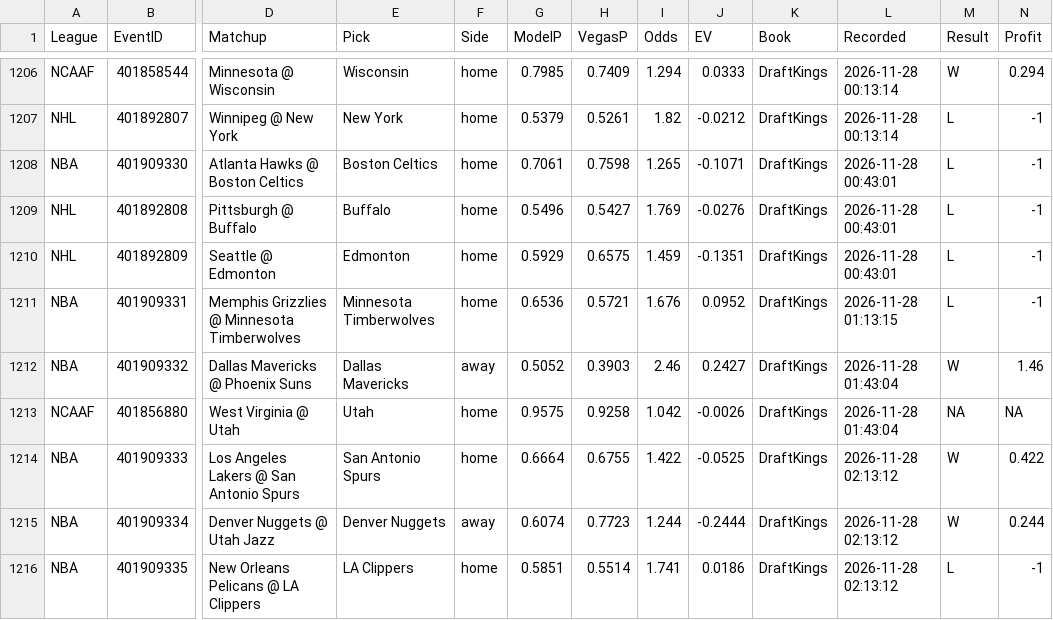
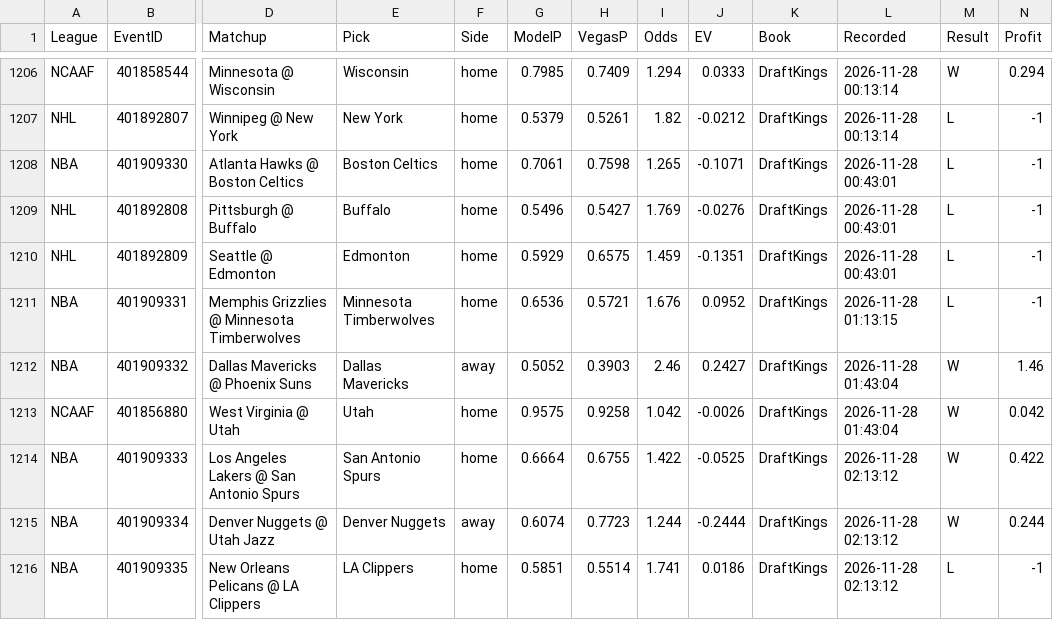
Before and after one commit to MDAnalytics-Sent/projections, a CSV file: lines_ledger.csv, drawn as a sheet; only a part is shown, gaps mark what is left out; the diff names each change by its address in the sheet, - before the commit and + after, or states it on an @@ line.

```diff
--- a/lines_ledger.csv
+++ b/lines_ledger.csv
-M1213 (Result): NA
+M1213 (Result): W
-N1213 (Profit): NA
+N1213 (Profit): 0.042
```
Also changed, not shown: 3 other files.
